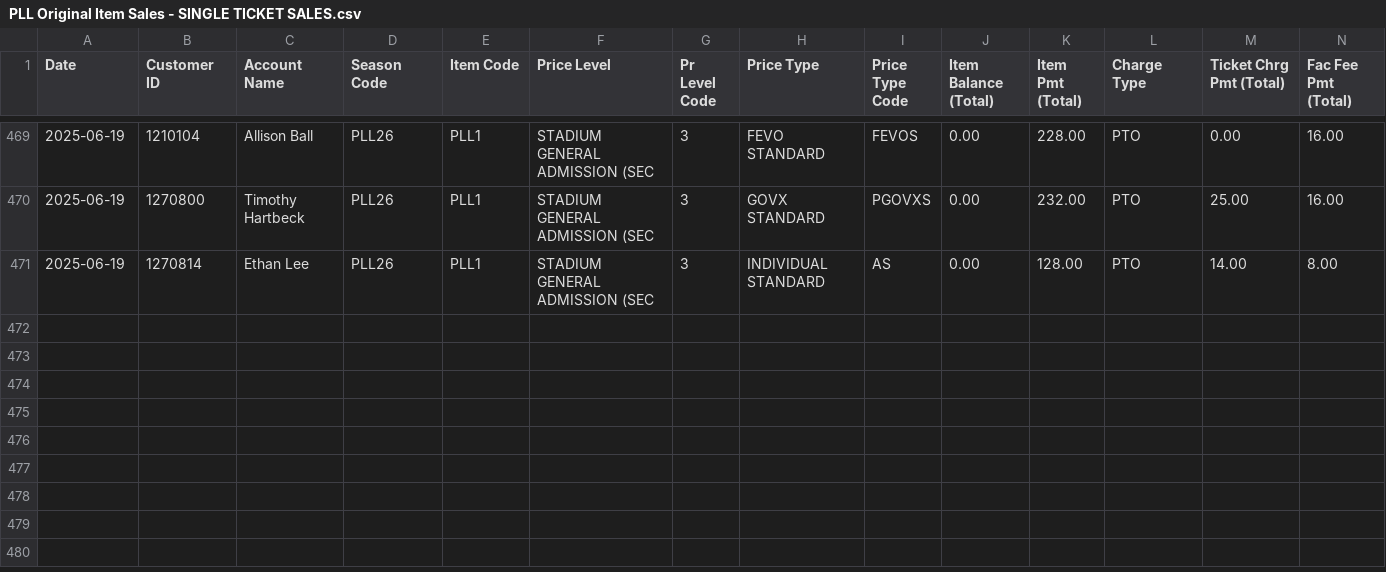
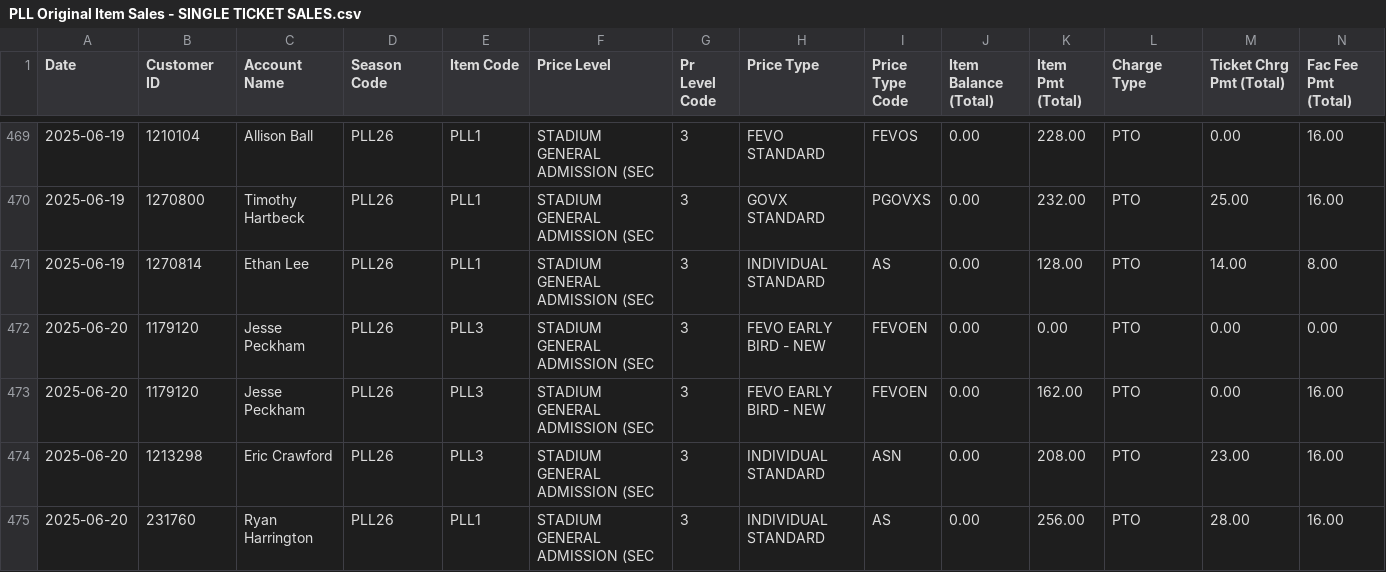
Before and after one commit to spuchta/PLL_BI_TIX, a CSV file: sales-reports/Denver/PLL Original Item Sales - SINGLE TICKET SALES.csv, drawn as a sheet; only a part is shown, gaps mark what is left out; rows hold the shown columns only; the diff names each change by its address in the sheet, - before the commit and + after, or states it on an @@ line.

Commit message:
Reports

```diff
--- a/sales-reports/Denver/PLL Original Item Sales - SINGLE TICKET SALES.csv
+++ b/sales-reports/Denver/PLL Original Item Sales - SINGLE TICKET SALES.csv
+row 472: 2025-06-20 | 1179120 | Jesse Peckham | PLL26 | PLL3 | STADIUM GENERAL ADMISSION (SEC | 3 | FEVO EARLY BIRD - NEW | FEVOEN | 0.00 | 0.00 | PTO | 0.00 | 0.00
+row 473: 2025-06-20 | 1179120 | Jesse Peckham | PLL26 | PLL3 | STADIUM GENERAL ADMISSION (SEC | 3 | FEVO EARLY BIRD - NEW | FEVOEN | 0.00 | 162.00 | PTO | 0.00 | 16.00
+row 474: 2025-06-20 | 1213298 | Eric Crawford | PLL26 | PLL3 | STADIUM GENERAL ADMISSION (SEC | 3 | INDIVIDUAL STANDARD | ASN | 0.00 | 208.00 | PTO | 23.00 | 16.00
+row 475: 2025-06-20 | 231760 | Ryan Harrington | PLL26 | PLL1 | STADIUM GENERAL ADMISSION (SEC | 3 | INDIVIDUAL STANDARD | AS | 0.00 | 256.00 | PTO | 28.00 | 16.00
```
Also changed, not shown: sales-reports/Fairfield/PLL25 - Sales Report.csv, sales-reports/Subaru_Park/PLL Semi Finals Daily Report.csv, 2 other files.
